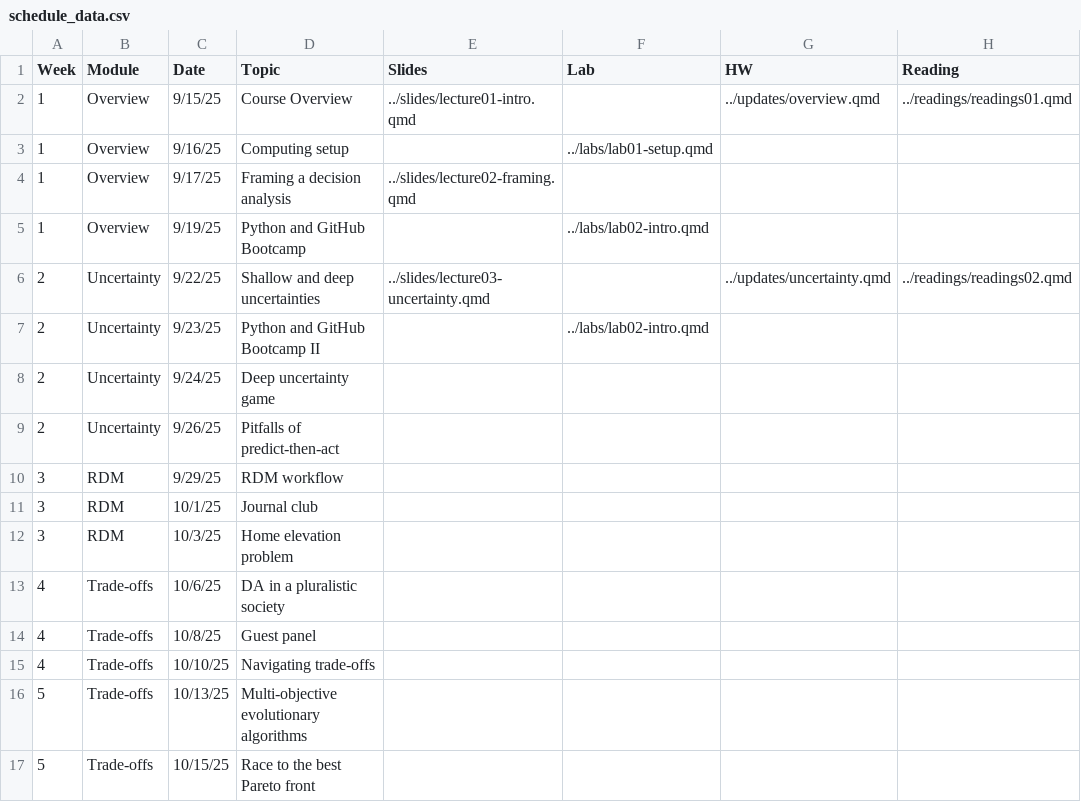
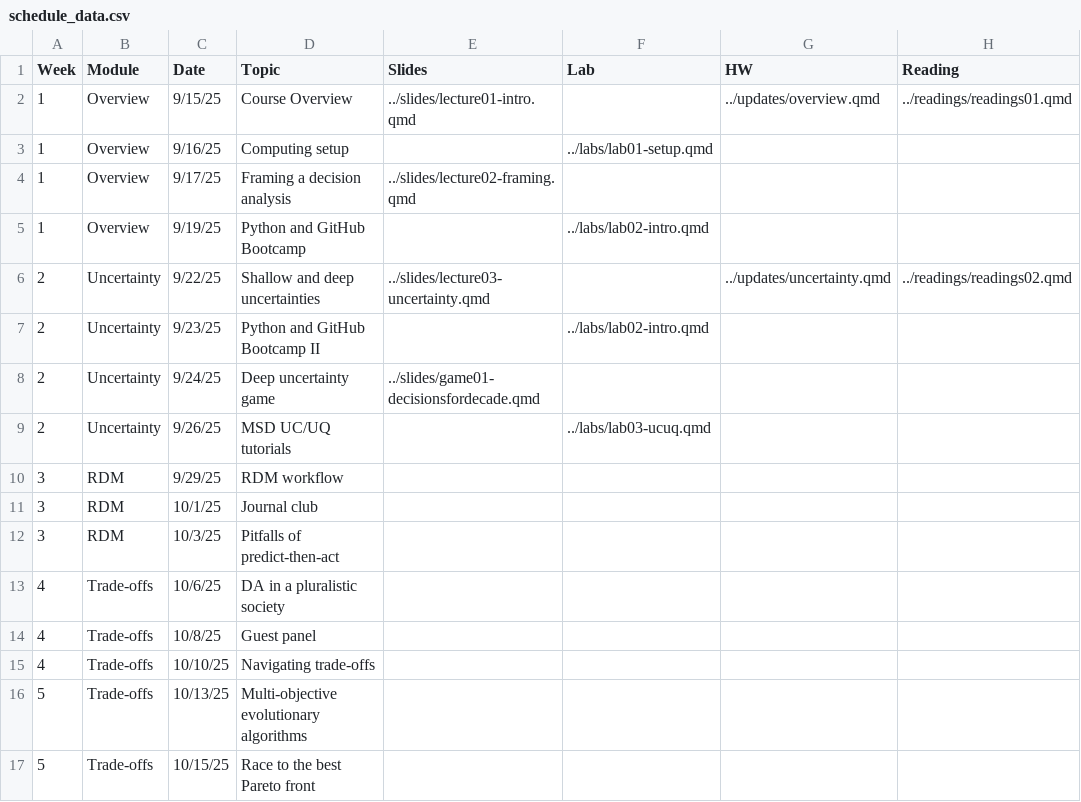
Before and after one commit to abpoll/engs199.20, a CSV file: schedule/schedule_data.csv, drawn as a sheet; only a part is shown.

Commit message:
week 3 draft

```diff
--- a/schedule/schedule_data.csv
+++ b/schedule/schedule_data.csv
@@ -7,7 +7,7 @@ Week,Module,Date,Topic,Slides,Lab,HW,Reading
 2,Uncertainty,9/23/25,Python and GitHub Bootcamp II,,../labs/lab02-intro.qmd,,
-2,Uncertainty,9/24/25,Deep uncertainty game,,,,
-2,Uncertainty,9/26/25,Pitfalls of predict-then-act,,,,
+2,Uncertainty,9/24/25,Deep uncertainty game,../slides/game01-decisionsfordecade.qmd,,,
+2,Uncertainty,9/26/25,MSD UC/UQ tutorials,,../labs/lab03-ucuq.qmd,,
 3,RDM,9/29/25,RDM workflow,,,,
 3,RDM,10/1/25,Journal club,,,,
-3,RDM,10/3/25,Home elevation problem,,,,
+3,RDM,10/3/25,Pitfalls of predict-then-act,,,,
 4,Trade-offs,10/6/25,DA in a pluralistic society,,,,
```
Also changed, not shown: 8 other files.
